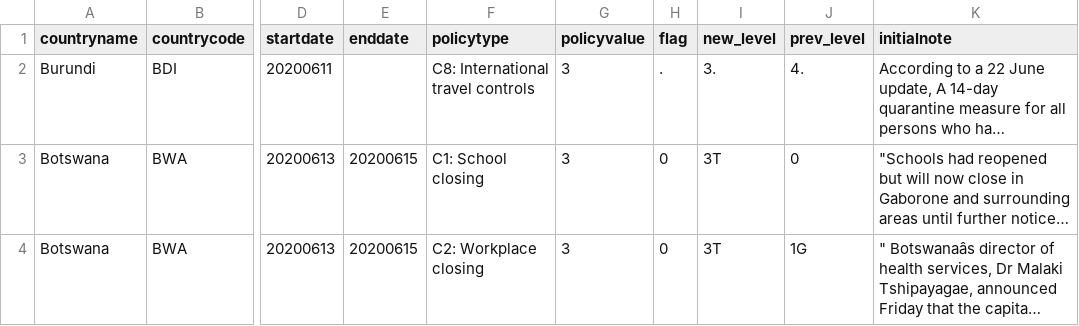
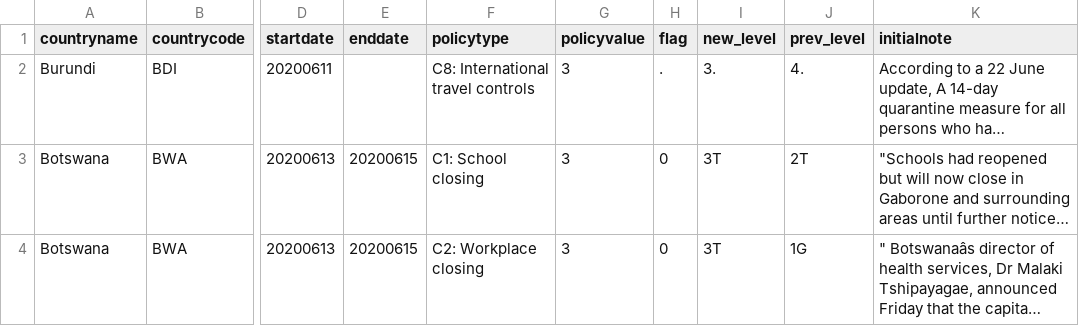
Before and after one commit to OxCGRT/covid-policy-scratchpad, a CSV file: regional_changes/latest_sub_Saharan_Africa.csv, drawn as a sheet; only a part is shown, gaps mark what is left out; long unchanged cells end in …; the diff covers the shown part only; the diff names each change by its address in the sheet, - before the commit and + after, or states it on an @@ line.

```diff
--- a/regional_changes/latest_sub_Saharan_Africa.csv
+++ b/regional_changes/latest_sub_Saharan_Africa.csv
-J3 (prev_level): 0
+J3 (prev_level): 2T
```
Also changed, not shown: 2 removed rows and 2 edited cells elsewhere in this file, regional_changes/latest_East_Asia_Pacific.csv, regional_changes/latest_Europe_Central_Asia.csv, 4 other files.
